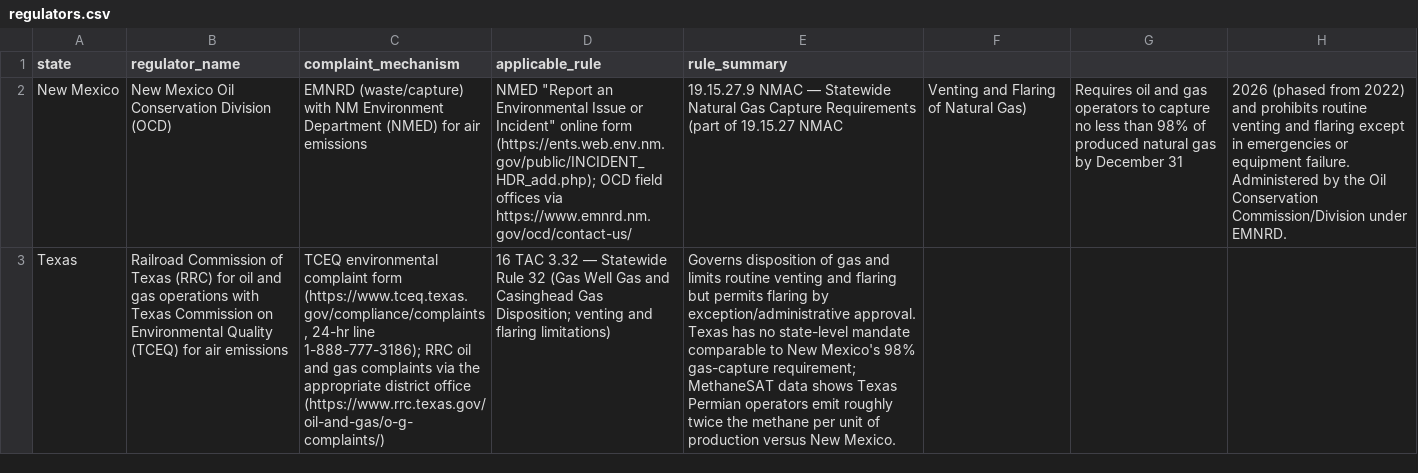
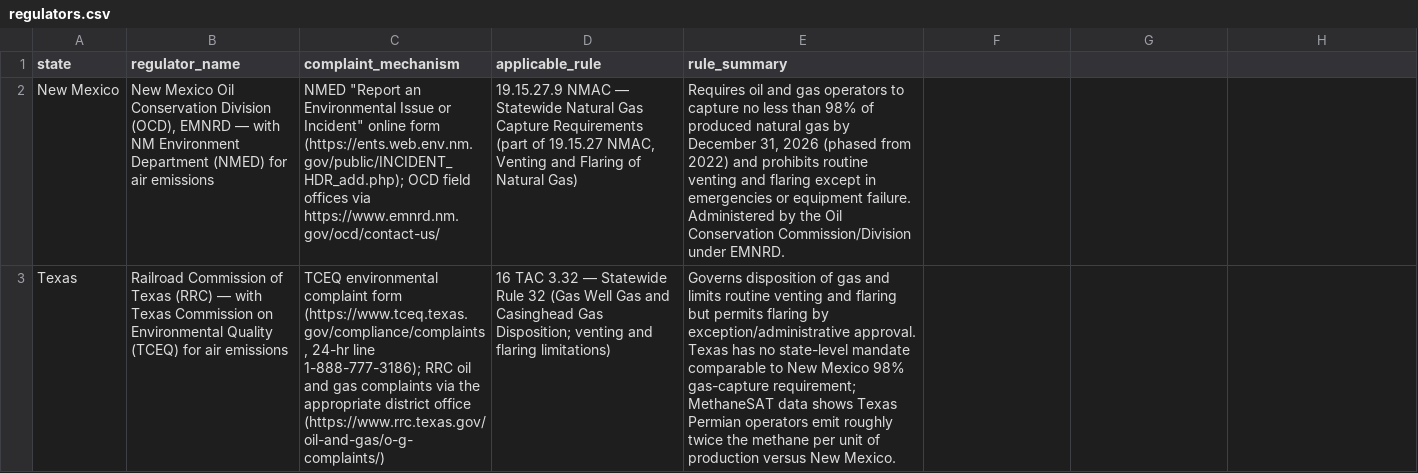
Before and after one commit to Kishan-No1/Vakathon, a CSV file: data/regulators.csv, drawn as a sheet; the diff names each change by its address in the sheet, - before the commit and + after, or states it on an @@ line.

```diff
--- a/data/regulators.csv
+++ b/data/regulators.csv
-B2 (regulator_name): …Conservation Division (OCD)
+B2 (regulator_name): …Conservation Division (OCD), EMNRD — with NM Environment Department (NMED) for air emissions
-C2 (complaint_mechanism): EMNRD (waste/capture) with NM Environment Department (NMED) for air emissions
+C2 (complaint_mechanism): NMED "Report an Environmental Issue or Incident" online form (https://ents.web.env.nm.gov/public/INCIDENT_HDR_add.php); OCD field offices via https://www.emnrd.nm.gov/ocd/contact-us/
-D2 (applicable_rule): NMED "Report an Environmental Issue or Incident" online form (https://ents.web.env.nm.gov/public/INCIDENT_HDR_add.php); OCD field offices via https://www.emnrd.nm.gov/ocd/contact-us/
+D2 (applicable_rule): 19.15.27.9 NMAC — Statewide Natural Gas Capture Requirements (part of 19.15.27 NMAC, Venting and Flaring of Natural Gas)
-E2 (rule_summary): 19.15.27.9 NMAC — Statewide Natural Gas Capture Requirements (part of 19.15.27 NMAC
+E2 (rule_summary): Requires oil and gas operators to capture no less than 98% of produced natural gas by December 31, 2026 (phased from 2022) and prohibits routine venting and flaring except in emergencies or equipment failure. Administered by the Oil Conservation Commission/Division under EMNRD.
-F2: Venting and Flaring of Natural Gas)
+F2: (empty)
-G2: Requires oil and gas operators to capture no less than 98% of produced natural gas by December 31
+G2: (empty)
-H2: 2026 (phased from 2022) and prohibits routine venting and flaring except in emergencies or equipment failure. Administered by the Oil Conservation Commission/Division under EMNRD.
+H2: (empty)
-B3 (regulator_name): …Texas (RRC) for oil and gas operations with Texas…
+B3 (regulator_name): …Texas (RRC) — with Texas…
-E3 (rule_summary): …to New Mexico's 98% gas-capture…
+E3 (rule_summary): …to New Mexico 98% gas-capture…
```
Also changed, not shown: data/plumes.csv, 15 other files.
